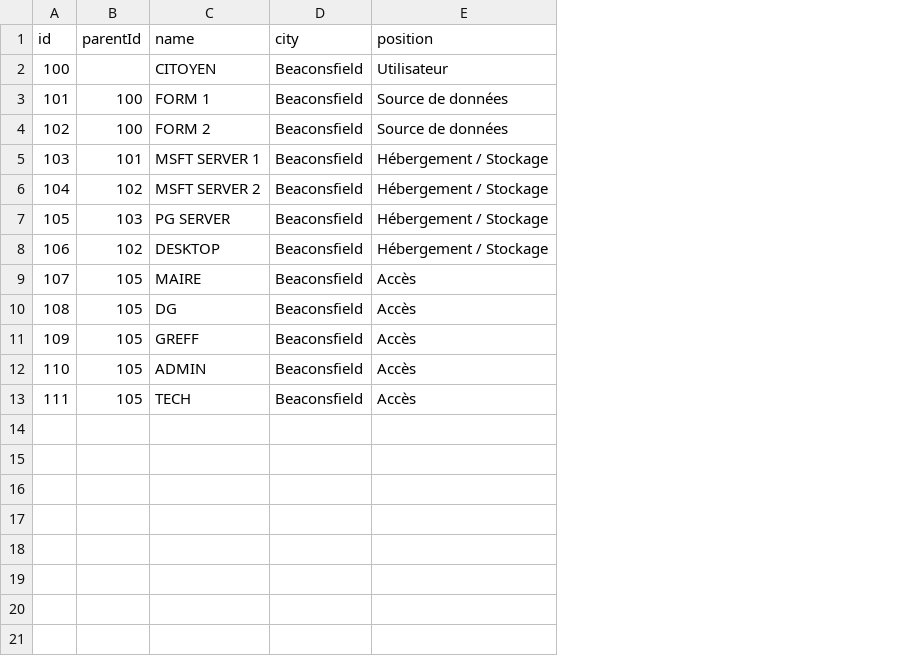
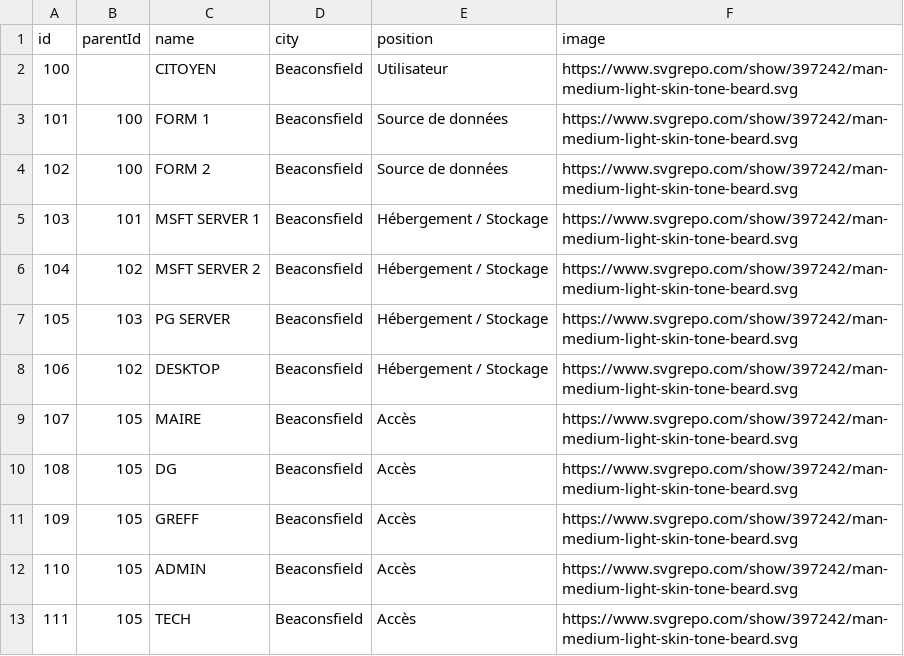
Before and after one commit to bcitigab/bcitigab.github.io, a CSV file: graph_test.csv, drawn as a sheet; the diff names each change by its address in the sheet, - before the commit and + after, or states it on an @@ line.

Commit message:
image test

```diff
--- a/graph_test.csv
+++ b/graph_test.csv
+column F (image), rows 2-13: all https://www.svgrepo.com/show/397242/man-medium-light-skin-tone-beard.svg
```
